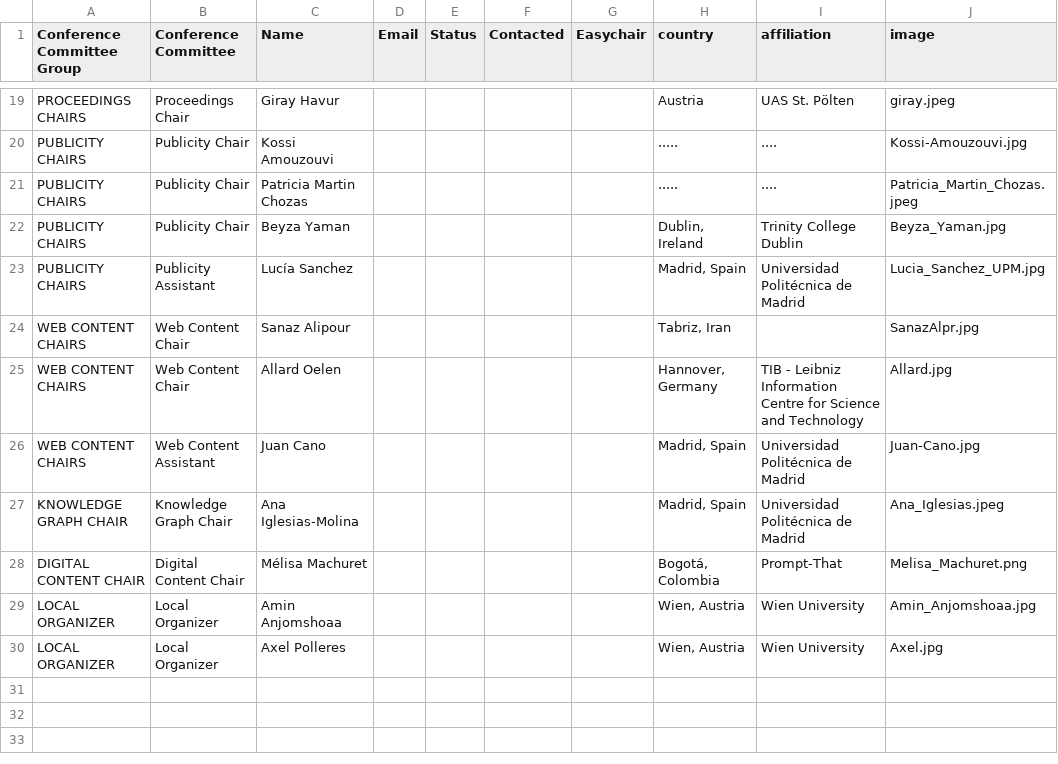
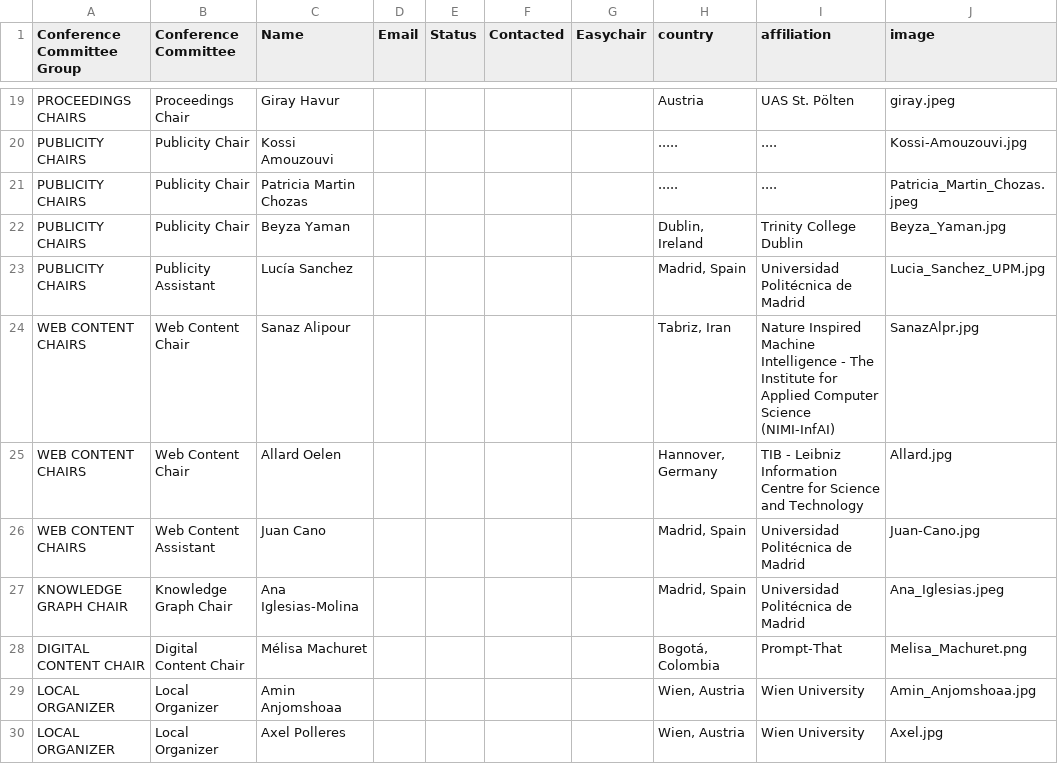
Before and after one commit to SEMANTiCS-org/2025-semantics-org.github.io, a CSV file: content/oc.csv, drawn as a sheet; only a part is shown, gaps mark what is left out.

Commit message:
feat: OC page

```diff
--- a/content/oc.csv
+++ b/content/oc.csv
@@ -23,3 +23,3 @@ PUBLICITY CHAIRS,Publicity Chair,Beyza Yaman,,,,,"Dublin, Ireland",Trinity Colle
 PUBLICITY CHAIRS,Publicity Assistant,Lucía Sanchez,,,,,"Madrid, Spain",Universidad Politécnica de Madrid,Lucia_Sanchez_UPM.jpg
-WEB CONTENT CHAIRS,Web Content Chair ,Sanaz Alipour,,,,,"Tabriz, Iran",,SanazAlpr.jpg
+WEB CONTENT CHAIRS,Web Content Chair ,Sanaz Alipour,,,,,"Tabriz, Iran",Nature Inspired Machine Intelligence - The Institute for Applied Computer Science (NIMI-InfAI),SanazAlpr.jpg
 WEB CONTENT CHAIRS,Web Content Chair,Allard Oelen,,,,,"Hannover, Germany",TIB - Leibniz Information Centre for Science and Technology,Allard.jpg
```
